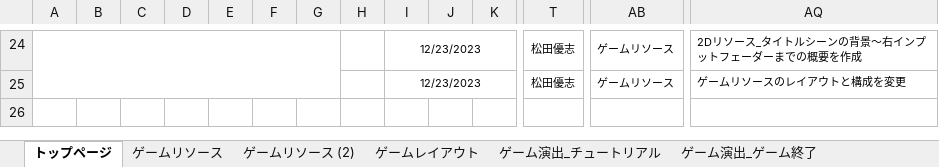
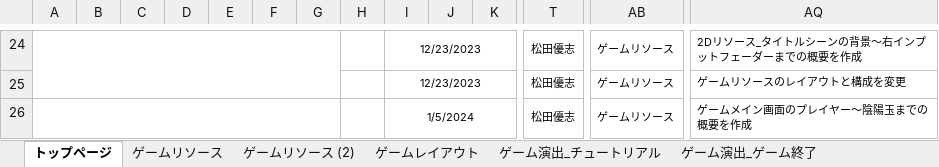
Before and after one commit to YuziMatsuda/God_Game_Creator_Evolution_2024, an Excel workbook: 仕様書/DJ 陰陽師 a.k.a 安倍晴明_仕様書_ゲーム.xlsx, sheet トップページ, drawn as a sheet; only a part is shown, gaps mark what is left out; values as stored, in another font and other column widths than the file's, no borders; rows hold the shown columns only; the diff names each change by its address in the sheet, - before the commit and + after, or states it on an @@ line.

Commit message:
▼ゲーム.xlsx
ゲームリソース：ゲームメイン画面のプレイヤー～陰陽玉までの概要を作成

```diff
--- a/仕様書/DJ 陰陽師 a.k.a 安倍晴明_仕様書_ゲーム.xlsx (sheet トップページ)
+++ b/仕様書/DJ 陰陽師 a.k.a 安倍晴明_仕様書_ゲーム.xlsx (sheet トップページ)
+row 26:  |  |  |  |  |  |  |  | 1/5/2024 |  |  | 松田優志 | ゲームリソース | ゲームメイン画面のプレイヤー～陰陽玉までの概要を作成
```
Also changed, not shown: sheet ゲームリソース.
